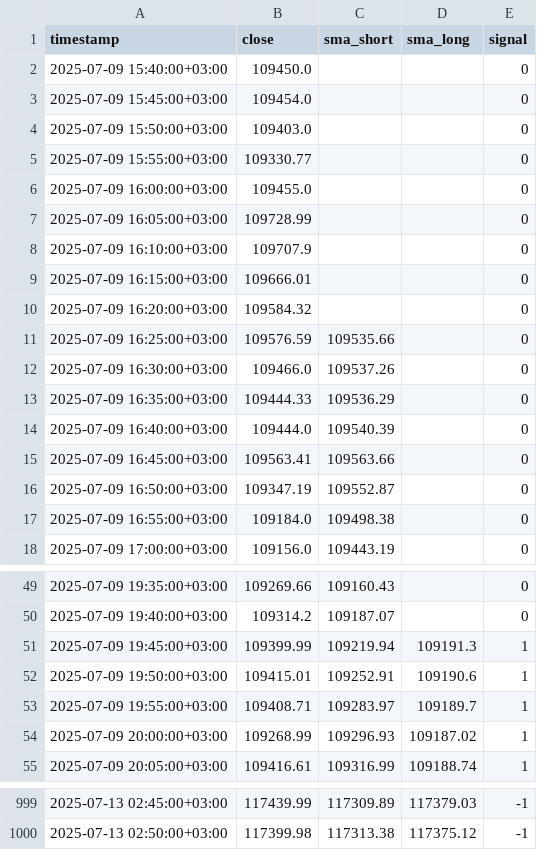
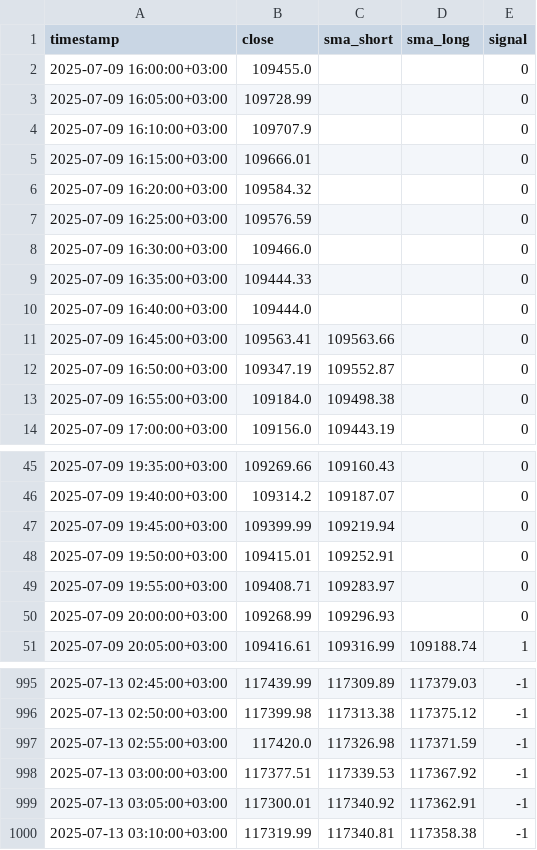
Before and after one commit to RiazBhuiyanX/python-metrics-engine, a CSV file: btc_signals_momentum.csv, drawn as a sheet; only a part is shown, gaps mark what is left out; the diff covers the shown part only.

```diff
--- a/btc_signals_momentum.csv
+++ b/btc_signals_momentum.csv
@@ -1,6 +1,2 @@
 timestamp,close,sma_short,sma_long,signal
-2025-07-09 15:40:00+03:00,109450.0,,,0
-2025-07-09 15:45:00+03:00,109454.0,,,0
-2025-07-09 15:50:00+03:00,109403.0,,,0
-2025-07-09 15:55:00+03:00,109330.77,,,0
 2025-07-09 16:00:00+03:00,109455.0,,,0
@@ -10,6 +6,6 @@ timestamp,close,sma_short,sma_long,signal
 2025-07-09 16:20:00+03:00,109584.32,,,0
-2025-07-09 16:25:00+03:00,109576.59,109535.66,,0
-2025-07-09 16:30:00+03:00,109466.0,109537.26,,0
-2025-07-09 16:35:00+03:00,109444.33,109536.29,,0
-2025-07-09 16:40:00+03:00,109444.0,109540.39,,0
+2025-07-09 16:25:00+03:00,109576.59,,,0
+2025-07-09 16:30:00+03:00,109466.0,,,0
+2025-07-09 16:35:00+03:00,109444.33,,,0
+2025-07-09 16:40:00+03:00,109444.0,,,0
 2025-07-09 16:45:00+03:00,109563.41,109563.66,,0
@@ -50,6 +46,6 @@ timestamp,close,sma_short,sma_long,signal
 2025-07-09 19:40:00+03:00,109314.2,109187.07,,0
-2025-07-09 19:45:00+03:00,109399.99,109219.94,109191.3,1
-2025-07-09 19:50:00+03:00,109415.01,109252.91,109190.6,1
-2025-07-09 19:55:00+03:00,109408.71,109283.97,109189.7,1
-2025-07-09 20:00:00+03:00,109268.99,109296.93,109187.02,1
+2025-07-09 19:45:00+03:00,109399.99,109219.94,,0
+2025-07-09 19:50:00+03:00,109415.01,109252.91,,0
+2025-07-09 19:55:00+03:00,109408.71,109283.97,,0
+2025-07-09 20:00:00+03:00,109268.99,109296.93,,0
 2025-07-09 20:05:00+03:00,109416.61,109316.99,109188.74,1
@@ -1000 +996,5 @@ timestamp,close,sma_short,sma_long,signal
 2025-07-13 02:50:00+03:00,117399.98,117313.38,117375.12,-1
+2025-07-13 02:55:00+03:00,117420.0,117326.98,117371.59,-1
+2025-07-13 03:00:00+03:00,117377.51,117339.53,117367.92,-1
+2025-07-13 03:05:00+03:00,117300.01,117340.92,117362.91,-1
+2025-07-13 03:10:00+03:00,117319.99,117340.81,117358.38,-1
```
Also changed, not shown: 6 edited cells elsewhere in this file, btc_signals_mean_reversion.csv, btc_signals_trend_breakout.csv, 9 other files.
